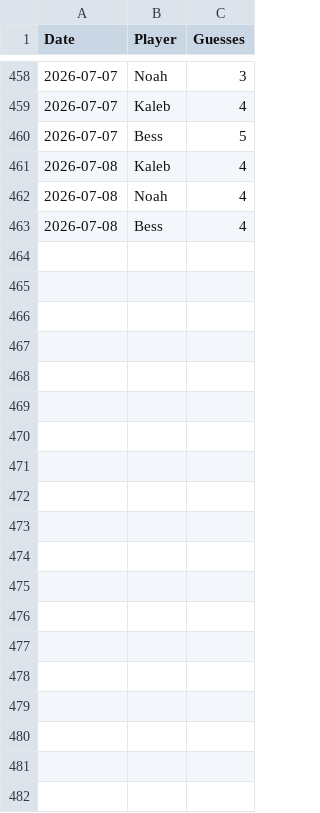
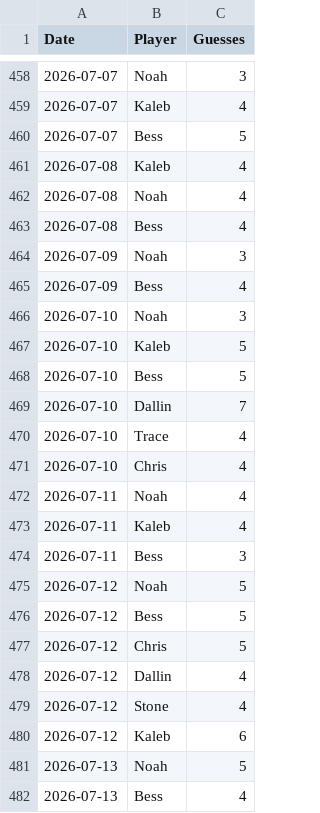
Before and after one commit to ethanbess/Wordle-Leaderboard, a CSV file: games.csv, drawn as a sheet; only a part is shown, gaps mark what is left out; the diff names each change by its address in the sheet, - before the commit and + after, or states it on an @@ line.

```diff
--- a/games.csv
+++ b/games.csv
+row 464: 2026-07-09 | Noah | 3
+row 465: 2026-07-09 | Bess | 4
+row 466: 2026-07-10 | Noah | 3
+row 467: 2026-07-10 | Kaleb | 5
+row 468: 2026-07-10 | Bess | 5
+row 469: 2026-07-10 | Dallin | 7
+row 470: 2026-07-10 | Trace | 4
+row 471: 2026-07-10 | Chris | 4
+row 472: 2026-07-11 | Noah | 4
+row 473: 2026-07-11 | Kaleb | 4
+row 474: 2026-07-11 | Bess | 3
+row 475: 2026-07-12 | Noah | 5
+row 476: 2026-07-12 | Bess | 5
+row 477: 2026-07-12 | Chris | 5
+row 478: 2026-07-12 | Dallin | 4
+row 479: 2026-07-12 | Stone | 4
+row 480: 2026-07-12 | Kaleb | 6
+row 481: 2026-07-13 | Noah | 5
+row 482: 2026-07-13 | Bess | 4
```
Also changed, not shown: 1 other file.
